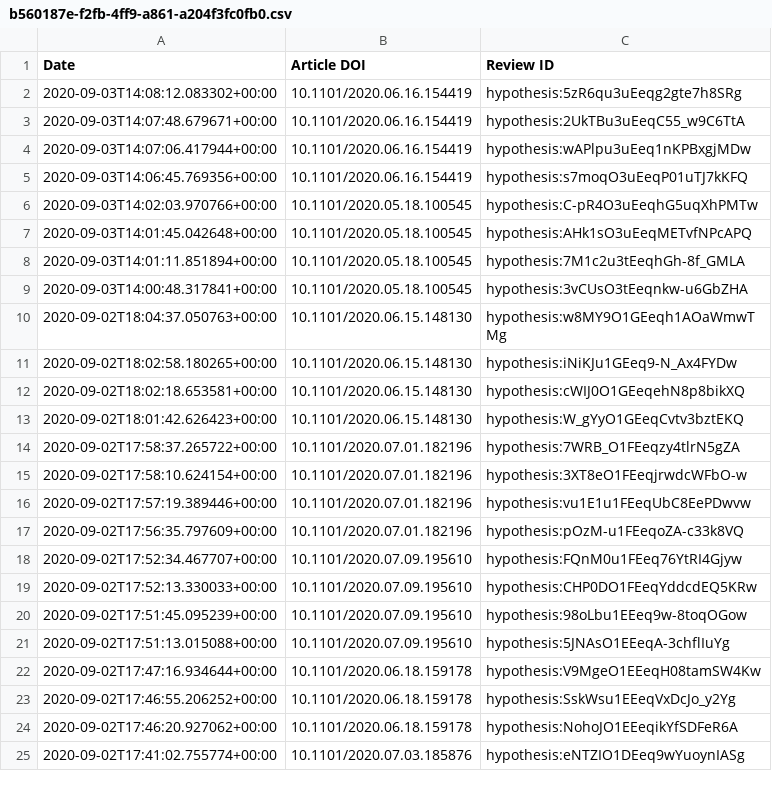
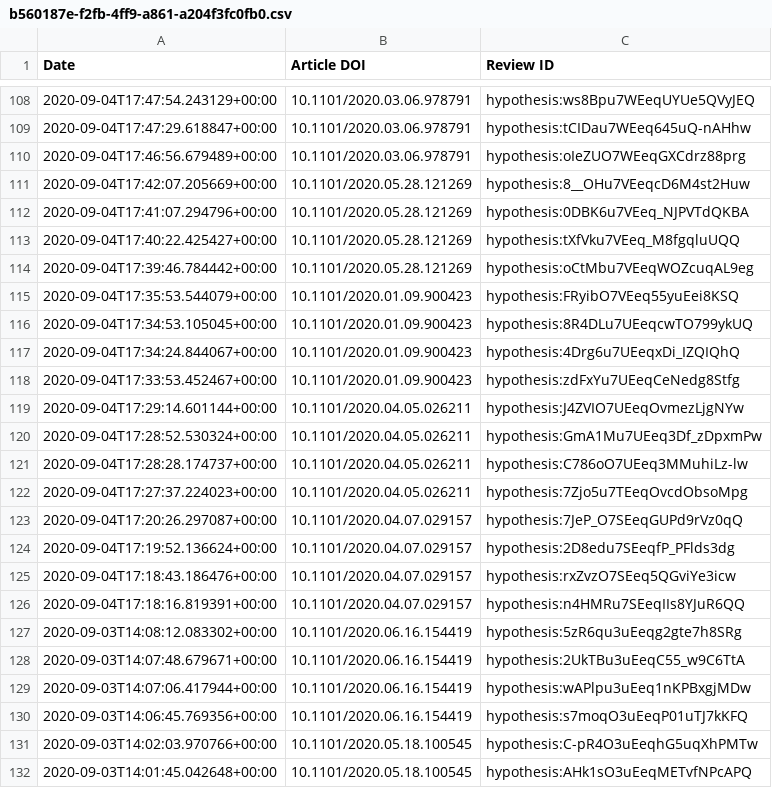
Before and after one commit to sciety/sciety, a CSV file: data/reviews/b560187e-f2fb-4ff9-a861-a204f3fc0fb0.csv, drawn as a sheet; only a part is shown, gaps mark what is left out; the shorter side is filled out with more unchanged rows; the diff covers the shown part only.

```diff
--- a/data/reviews/b560187e-f2fb-4ff9-a861-a204f3fc0fb0.csv
+++ b/data/reviews/b560187e-f2fb-4ff9-a861-a204f3fc0fb0.csv
@@ -2 +108,20 @@ Date,Article DOI,Review ID
+2020-09-04T17:47:54.243129+00:00,10.1101/2020.03.06.978791,hypothesis:ws8Bpu7WEeqUYUe5QVyJEQ
+2020-09-04T17:47:29.618847+00:00,10.1101/2020.03.06.978791,hypothesis:tCIDau7WEeq645uQ-nAHhw
+2020-09-04T17:46:56.679489+00:00,10.1101/2020.03.06.978791,hypothesis:oIeZUO7WEeqGXCdrz88prg
+2020-09-04T17:42:07.205669+00:00,10.1101/2020.05.28.121269,hypothesis:8__OHu7VEeqcD6M4st2Huw
+2020-09-04T17:41:07.294796+00:00,10.1101/2020.05.28.121269,hypothesis:0DBK6u7VEeq_NJPVTdQKBA
+2020-09-04T17:40:22.425427+00:00,10.1101/2020.05.28.121269,hypothesis:tXfVku7VEeq_M8fgqluUQQ
+2020-09-04T17:39:46.784442+00:00,10.1101/2020.05.28.121269,hypothesis:oCtMbu7VEeqWOZcuqAL9eg
+2020-09-04T17:35:53.544079+00:00,10.1101/2020.01.09.900423,hypothesis:FRyibO7VEeq55yuEei8KSQ
+2020-09-04T17:34:53.105045+00:00,10.1101/2020.01.09.900423,hypothesis:8R4DLu7UEeqcwTO799ykUQ
+2020-09-04T17:34:24.844067+00:00,10.1101/2020.01.09.900423,hypothesis:4Drg6u7UEeqxDi_IZQIQhQ
+2020-09-04T17:33:53.452467+00:00,10.1101/2020.01.09.900423,hypothesis:zdFxYu7UEeqCeNedg8Stfg
+2020-09-04T17:29:14.601144+00:00,10.1101/2020.04.05.026211,hypothesis:J4ZVIO7UEeqOvmezLjgNYw
+2020-09-04T17:28:52.530324+00:00,10.1101/2020.04.05.026211,hypothesis:GmA1Mu7UEeq3Df_zDpxmPw
+2020-09-04T17:28:28.174737+00:00,10.1101/2020.04.05.026211,hypothesis:C786oO7UEeq3MMuhiLz-lw
+2020-09-04T17:27:37.224023+00:00,10.1101/2020.04.05.026211,hypothesis:7Zjo5u7TEeqOvcdObsoMpg
+2020-09-04T17:20:26.297087+00:00,10.1101/2020.04.07.029157,hypothesis:7JeP_O7SEeqGUPd9rVz0qQ
+2020-09-04T17:19:52.136624+00:00,10.1101/2020.04.07.029157,hypothesis:2D8edu7SEeqfP_PFlds3dg
+2020-09-04T17:18:43.186476+00:00,10.1101/2020.04.07.029157,hypothesis:rxZvzO7SEeq5QGviYe3icw
+2020-09-04T17:18:16.819391+00:00,10.1101/2020.04.07.029157,hypothesis:n4HMRu7SEeqIIs8YJuR6QQ
 2020-09-03T14:08:12.083302+00:00,10.1101/2020.06.16.154419,hypothesis:5zR6qu3uEeqg2gte7h8SRg
```
Also changed, not shown: 16 added rows and 90 moved rows elsewhere in this file, data/reviews/316db7d9-88cc-4c26-b386-f067e0f56334.csv, data/reviews/53ed5364-a016-11ea-bb37-0242ac130002.csv.
